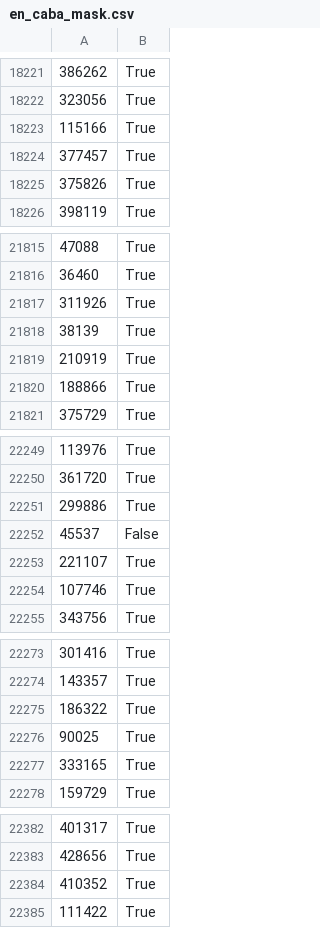
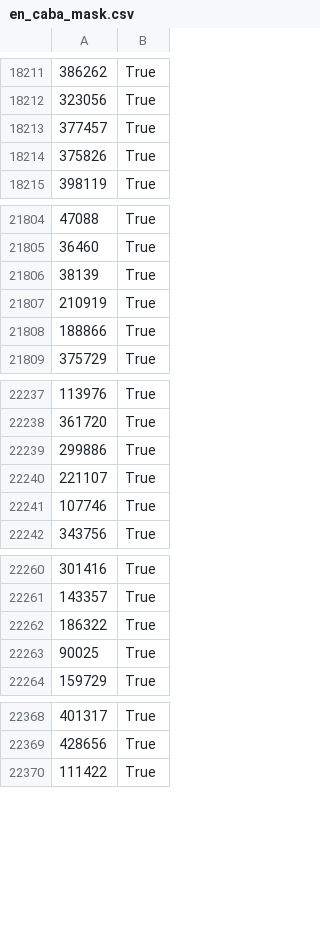
Before and after one commit to iankvdh/Organizacion-de-Datos-2C2022-GRUPO22, a CSV file: Datasets/en_caba_mask.csv, drawn as a sheet; only a part is shown, gaps mark what is left out; the diff covers the shown part only.

```diff
--- a/Datasets/en_caba_mask.csv
+++ b/Datasets/en_caba_mask.csv
@@ -18222,3 +18212,2 @@
 323056,True
-115166,True
 377457,True
@@ -21816,3 +21805,2 @@
 36460,True
-311926,True
 38139,True
@@ -22251,3 +22239,2 @@
 299886,True
-45537,False
 221107,True
@@ -22276,3 +22263,2 @@
 90025,True
-333165,True
 159729,True
@@ -22383,3 +22369,2 @@
 428656,True
-410352,True
 111422,True
```
Also changed, not shown: 67 removed rows elsewhere in this file, 6 other files.
